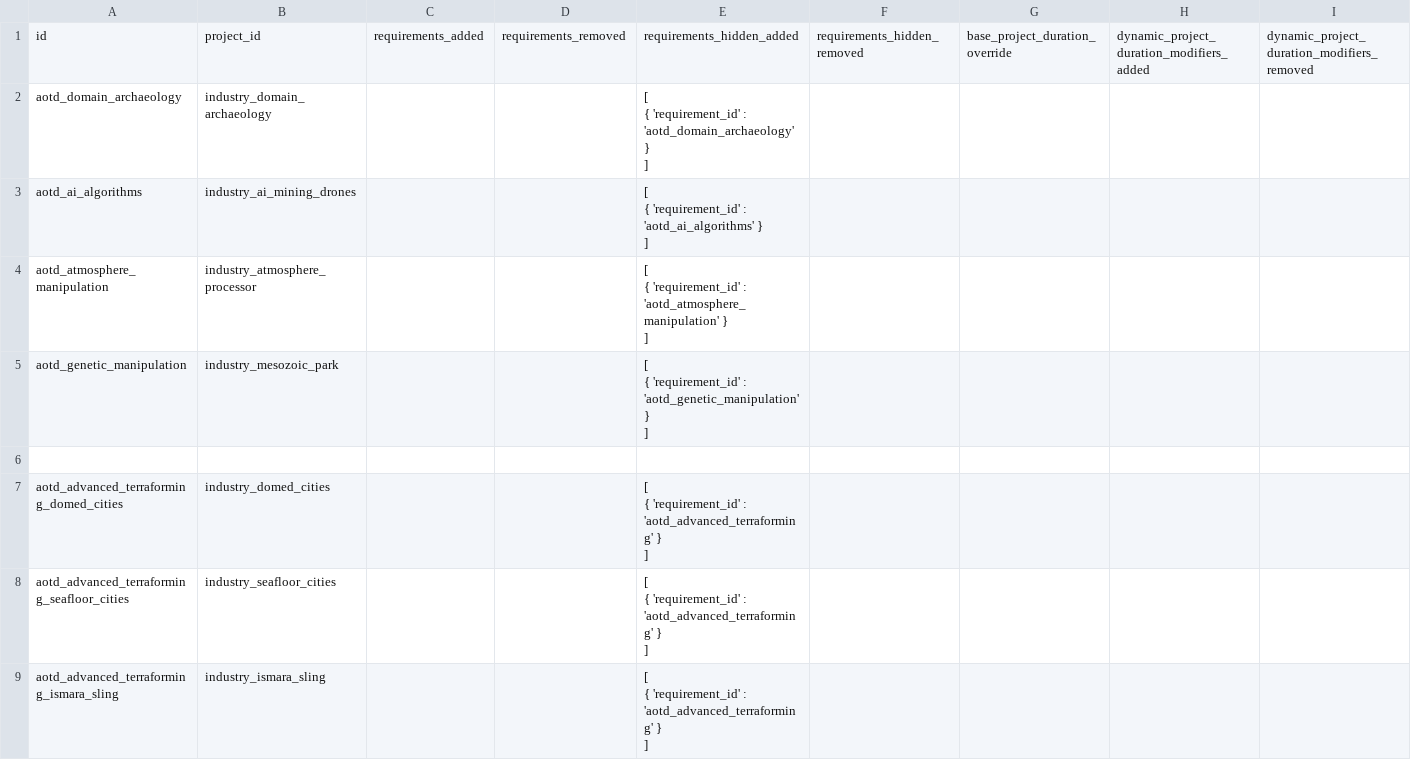
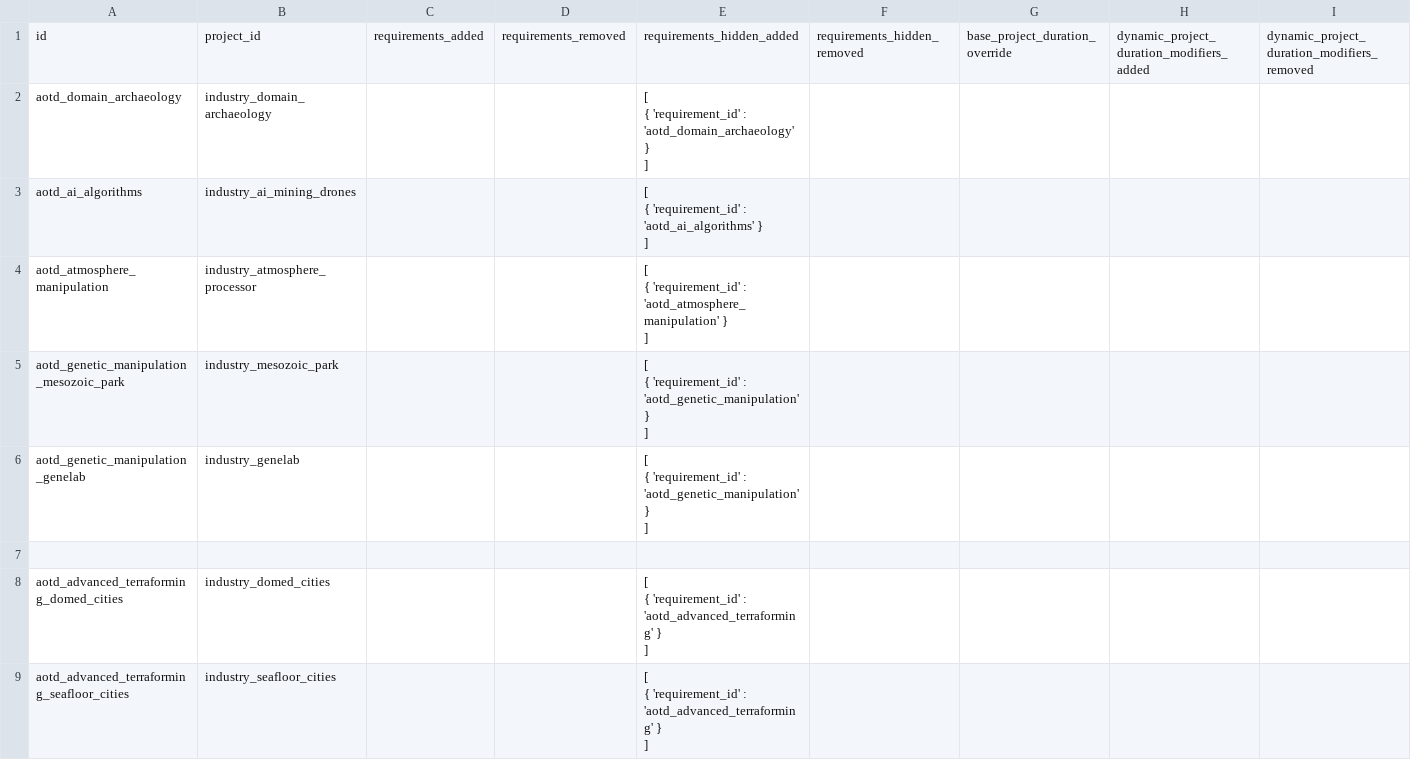
Before and after one commit to boggledstarsector/TASC, a CSV file: data/campaign/terraforming/aotd_integration/terraforming_projects_mods.csv, drawn as a sheet; only a part is shown; the shorter side is filled out with more unchanged rows; rows hold the shown columns only; ↵ is a line break in a cell; the diff names each change by its address in the sheet, - before the commit and + after, or states it on an @@ line.

Commit message:
Fixed bug where Genelab could be built without researching it if AotD is enabled. Fixed bug where Hydroponics is always buildable if AotD is enabled, even if Hydroponics is disabled in LunaLib settings.

```diff
--- a/data/campaign/terraforming/aotd_integration/terraforming_projects_mods.csv
+++ b/data/campaign/terraforming/aotd_integration/terraforming_projects_mods.csv
-A5: aotd_genetic_manipulation
+A5: aotd_genetic_manipulation_mesozoic_park
+row 6: aotd_genetic_manipulation_genelab | industry_genelab |  |  | [ ↵ { 'requirement_id' : 'aotd_genetic_manipulation' } ↵ ]
```
Also changed, not shown: 5 other files.
